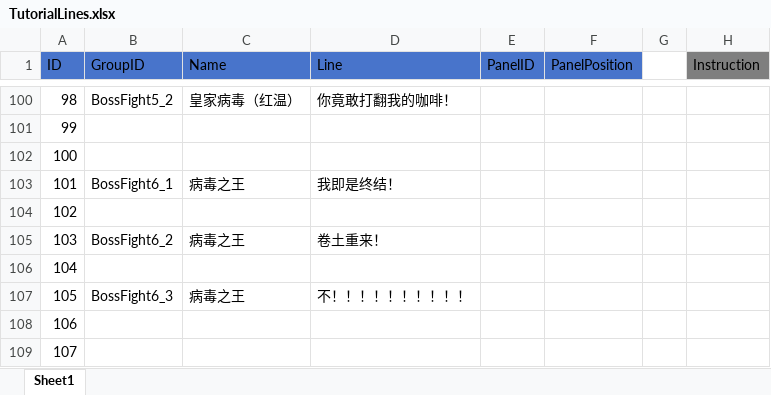
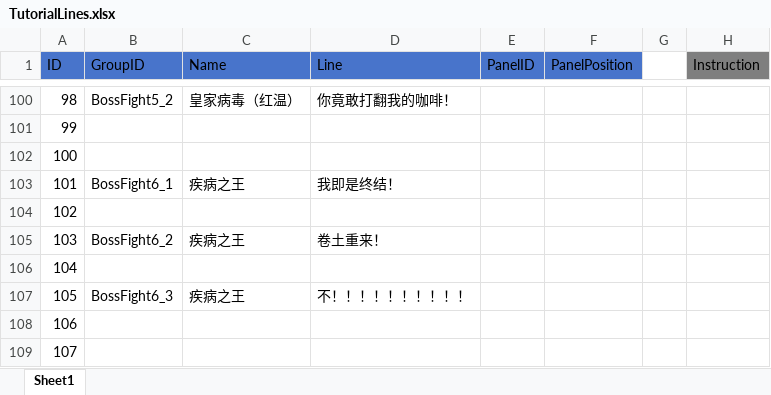
Before and after one commit to socks1024/Slay-the-Virus-2, an Excel workbook: Assets/Resources/ScriptableObjects/Tutorial/Excel/TutorialLines.xlsx, sheet Sheet1, drawn as a sheet; only a part is shown, gaps mark what is left out; values as stored, in another font and other column widths than the file's, no borders; the diff names each change by its address in the sheet, - before the commit and + after, or states it on an @@ line.

```diff
--- a/Assets/Resources/ScriptableObjects/Tutorial/Excel/TutorialLines.xlsx (sheet Sheet1)
+++ b/Assets/Resources/ScriptableObjects/Tutorial/Excel/TutorialLines.xlsx (sheet Sheet1)
-C103 (Name): 病毒之王
+C103 (Name): 疾病之王
-C105 (Name): 病毒之王
+C105 (Name): 疾病之王
-C107 (Name): 病毒之王
+C107 (Name): 疾病之王
```
Also changed, not shown: 9 other files.
